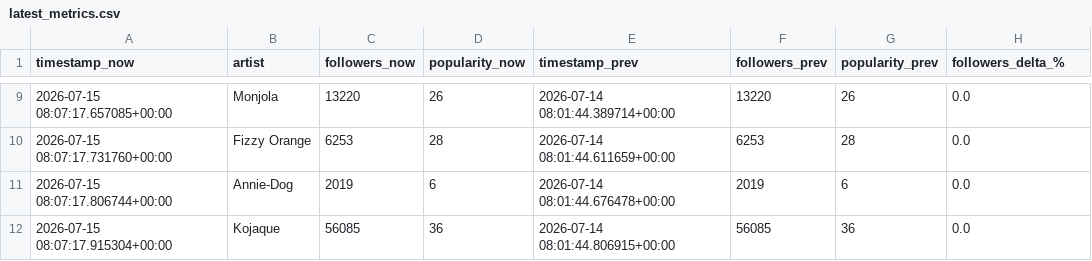
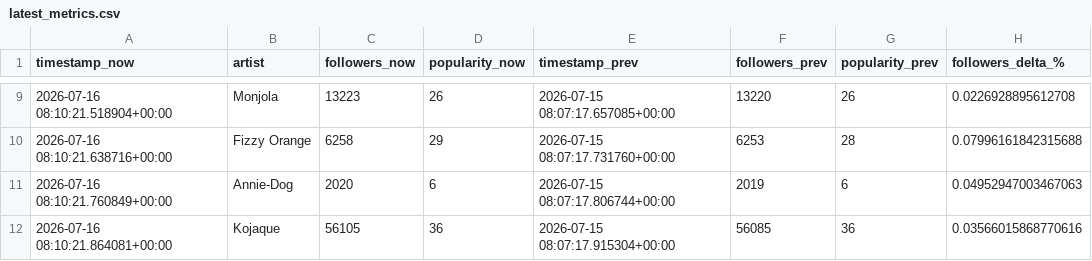
Before and after one commit to j-kearney14/breakout-radar, a CSV file: latest_metrics.csv, drawn as a sheet; only a part is shown, gaps mark what is left out; the diff covers the shown part only.

```diff
--- a/latest_metrics.csv
+++ b/latest_metrics.csv
@@ -9,4 +9,4 @@ timestamp_now,artist,followers_now,popularity_now,timestamp_prev,followers_prev,
-2026-07-15 08:07:17.657085+00:00,Monjola,13220,26,2026-07-14 08:01:44.389714+00:00,13220,26,0.0
-2026-07-15 08:07:17.731760+00:00,Fizzy Orange,6253,28,2026-07-14 08:01:44.611659+00:00,6253,28,0.0
-2026-07-15 08:07:17.806744+00:00,Annie-Dog,2019,6,2026-07-14 08:01:44.676478+00:00,2019,6,0.0
-2026-07-15 08:07:17.915304+00:00,Kojaque,56085,36,2026-07-14 08:01:44.806915+00:00,56085,36,0.0
+2026-07-16 08:10:21.518904+00:00,Monjola,13223,26,2026-07-15 08:07:17.657085+00:00,13220,26,0.0226928895612708
+2026-07-16 08:10:21.638716+00:00,Fizzy Orange,6258,29,2026-07-15 08:07:17.731760+00:00,6253,28,0.07996161842315688
+2026-07-16 08:10:21.760849+00:00,Annie-Dog,2020,6,2026-07-15 08:07:17.806744+00:00,2019,6,0.04952947003467063
+2026-07-16 08:10:21.864081+00:00,Kojaque,56105,36,2026-07-15 08:07:17.915304+00:00,56085,36,0.03566015868770616
```
Also changed, not shown: 29 edited cells elsewhere in this file, 1 other file.
